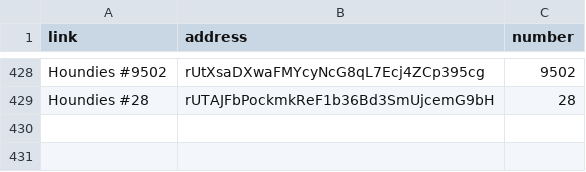
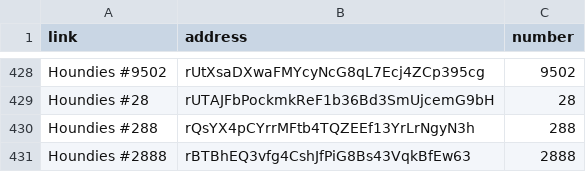
Before and after one commit to HoundDev/greyhoundapi, a CSV file: AirdropFinal.csv, drawn as a sheet; only a part is shown, gaps mark what is left out.

```diff
--- a/AirdropFinal.csv
+++ b/AirdropFinal.csv
@@ -429 +429,3 @@ Houndies #9502,rUtXsaDXwaFMYcyNcG8qL7Ecj4ZCp395cg,9502
 Houndies #28,rUTAJFbPockmkReF1b36Bd3SmUjcemG9bH,28
+Houndies #288,rQsYX4pCYrrMFtb4TQZEEf13YrLrNgyN3h,288
+Houndies #2888,rBTBhEQ3vfg4CshJfPiG8Bs43VqkBfEw63,2888
```
Also changed, not shown: 3 other files.
